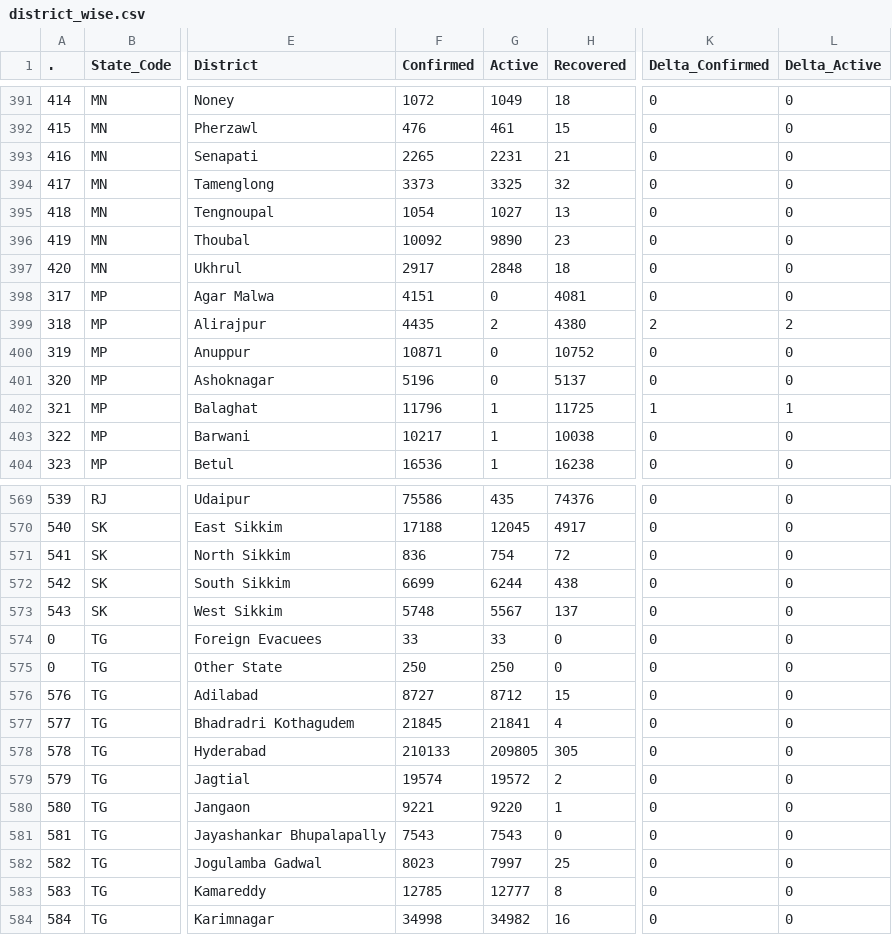
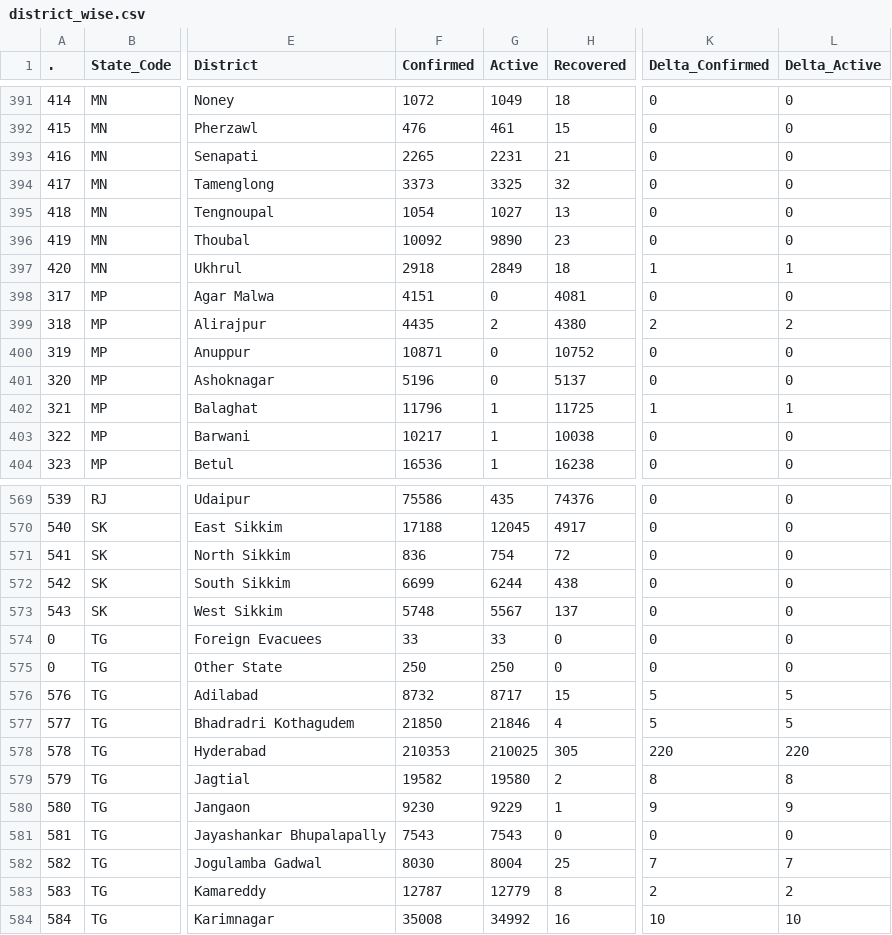
Before and after one commit to datakind-blr/covid19bharat_data, a CSV file: csv/latest/district_wise.csv, drawn as a sheet; only a part is shown, gaps mark what is left out; the diff covers the shown part only; the diff names each change by its address in the sheet, - before the commit and + after, or states it on an @@ line.

Commit message:
data updated on - Fri Aug 19 21:31:00 IST 2022

```diff
--- a/csv/latest/district_wise.csv
+++ b/csv/latest/district_wise.csv
-F397 (Confirmed): 2917
+F397 (Confirmed): 2918
-G397 (Active): 2848
+G397 (Active): 2849
-K397 (Delta_Confirmed): 0
+K397 (Delta_Confirmed): 1
-L397 (Delta_Active): 0
+L397 (Delta_Active): 1
-F576 (Confirmed): 8727
+F576 (Confirmed): 8732
-G576 (Active): 8712
+G576 (Active): 8717
-K576:K577 (Delta_Confirmed): 0
+K576:K577 (Delta_Confirmed): 5
-L576:L577 (Delta_Active): 0
+L576:L577 (Delta_Active): 5
-F577 (Confirmed): 21845
+F577 (Confirmed): 21850
-G577 (Active): 21841
+G577 (Active): 21846
-F578 (Confirmed): 210133
+F578 (Confirmed): 210353
-G578 (Active): 209805
+G578 (Active): 210025
-K578 (Delta_Confirmed): 0
+K578 (Delta_Confirmed): 220
-L578 (Delta_Active): 0
+L578 (Delta_Active): 220
-F579 (Confirmed): 19574
+F579 (Confirmed): 19582
-G579 (Active): 19572
+G579 (Active): 19580
-K579 (Delta_Confirmed): 0
+K579 (Delta_Confirmed): 8
-L579 (Delta_Active): 0
+L579 (Delta_Active): 8
-F580 (Confirmed): 9221
+F580 (Confirmed): 9230
-G580 (Active): 9220
+G580 (Active): 9229
-K580 (Delta_Confirmed): 0
+K580 (Delta_Confirmed): 9
-L580 (Delta_Active): 0
+L580 (Delta_Active): 9
-F582 (Confirmed): 8023
+F582 (Confirmed): 8030
-G582 (Active): 7997
+G582 (Active): 8004
-K582 (Delta_Confirmed): 0
+K582 (Delta_Confirmed): 7
-L582 (Delta_Active): 0
+L582 (Delta_Active): 7
-F583 (Confirmed): 12785
+F583 (Confirmed): 12787
-G583 (Active): 12777
+G583 (Active): 12779
-K583 (Delta_Confirmed): 0
+K583 (Delta_Confirmed): 2
-L583 (Delta_Active): 0
+L583 (Delta_Active): 2
-F584 (Confirmed): 34998
+F584 (Confirmed): 35008
-G584 (Active): 34982
+G584 (Active): 34992
-K584 (Delta_Confirmed): 0
+K584 (Delta_Confirmed): 10
-L584 (Delta_Active): 0
+L584 (Delta_Active): 10
```
Also changed, not shown: 98 edited cells elsewhere in this file, csv/latest/state_wise.csv, csv/latest/state_wise_daily.csv, 46 other files.
